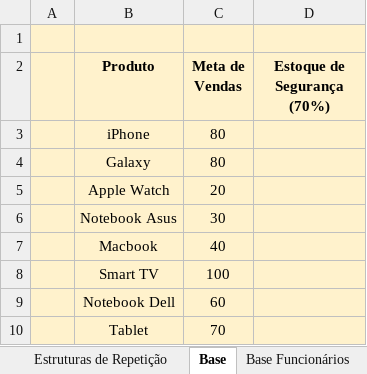
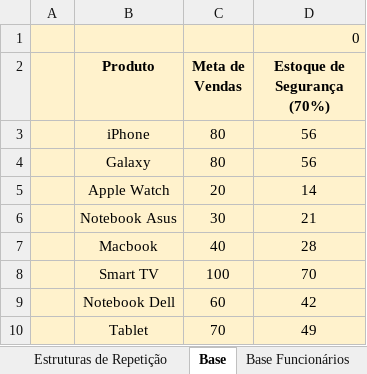
Before and after one commit to jharbes/hashtagVba, an Excel workbook: 004-estruturasDoVba/09-doUntil-parte1.xlsm, sheet Base, drawn as a sheet; values as stored, in another font and other column widths than the file's, no borders; the diff names each change by its address in the sheet, - before the commit and + after, or states it on an @@ line.

```diff
--- a/004-estruturasDoVba/09-doUntil-parte1.xlsm (sheet Base)
+++ b/004-estruturasDoVba/09-doUntil-parte1.xlsm (sheet Base)
-D1 (Estoque de Segurança (70%)): (empty)
+D1 (Estoque de Segurança (70%)): 0
-D3:D4 (Estoque de Segurança (70%)): (empty)
+D3:D4 (Estoque de Segurança (70%)): 56
-D5 (Estoque de Segurança (70%)): (empty)
+D5 (Estoque de Segurança (70%)): 14
-D6 (Estoque de Segurança (70%)): (empty)
+D6 (Estoque de Segurança (70%)): 21
-D7 (Estoque de Segurança (70%)): (empty)
+D7 (Estoque de Segurança (70%)): 28
-D8 (Estoque de Segurança (70%)): (empty)
+D8 (Estoque de Segurança (70%)): 70
-D9 (Estoque de Segurança (70%)): (empty)
+D9 (Estoque de Segurança (70%)): 42
-D10 (Estoque de Segurança (70%)): (empty)
+D10 (Estoque de Segurança (70%)): 49
```
Also changed, not shown: sheet Estruturas de Repetição, 2 other files.
